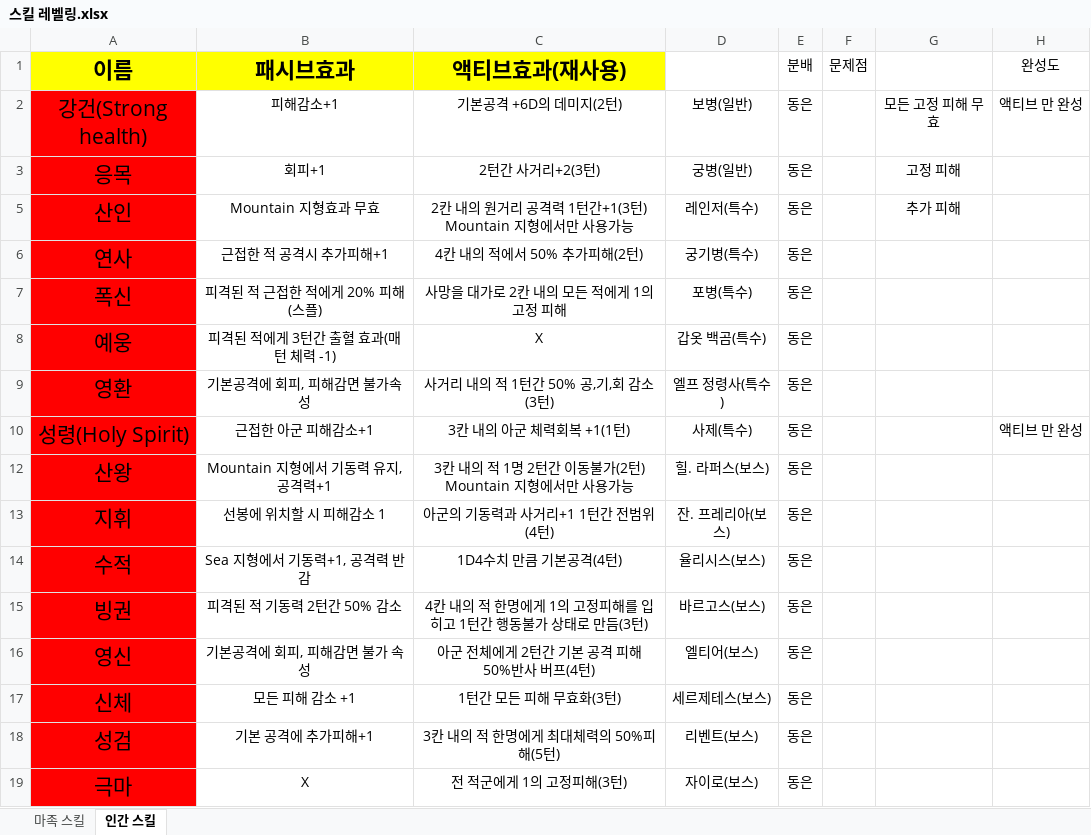
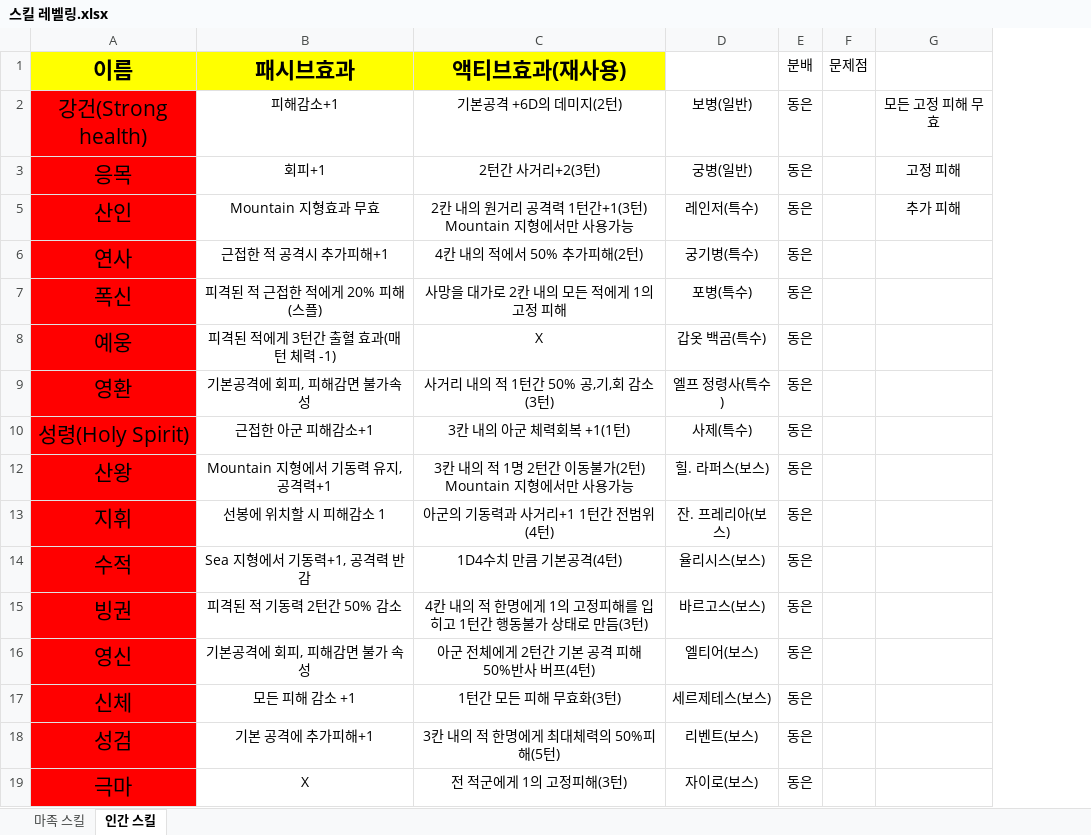
Before and after one commit to yys3110/GG, an Excel workbook: 기획서/스킬 레벨링.xlsx, sheet 인간 스킬, drawn as a sheet; values as stored, in another font and other column widths than the file's, no borders; the diff names each change by its address in the sheet, - before the commit and + after, or states it on an @@ line.

Commit message:
Revert "추가 파일 푸시"
This reverts commit 190eac58e51ca3e2128baf876b2afcdaf0da8824.

```diff
--- a/기획서/스킬 레벨링.xlsx (sheet 인간 스킬)
+++ b/기획서/스킬 레벨링.xlsx (sheet 인간 스킬)
-column H (완성도), rows 2-10: 액티브 만 완성 |  |  |  |  |  |  | 액티브 만 완성
```
